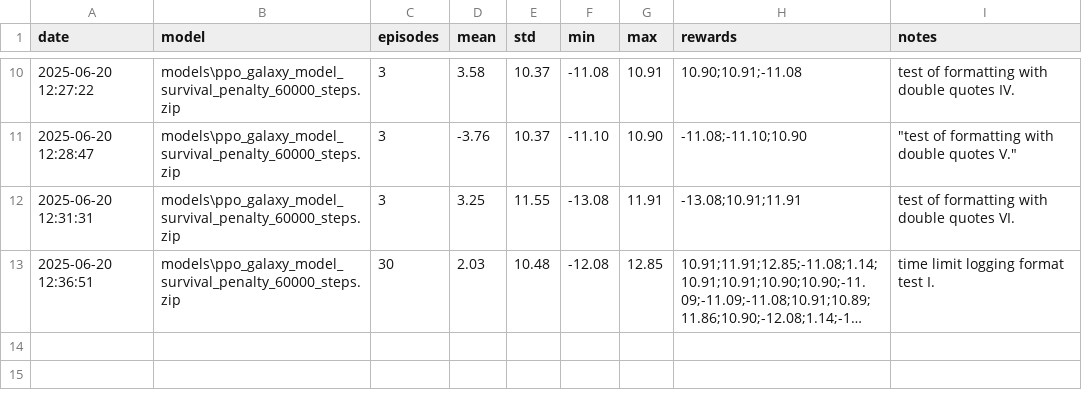
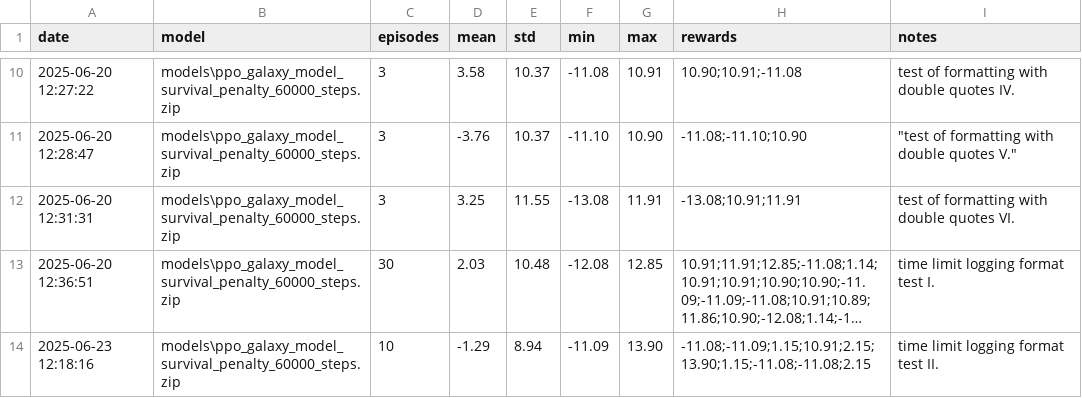
Before and after one commit to nicurrego/Galaxy_arena, a CSV file: logs/experiment_results.csv, drawn as a sheet; only a part is shown, gaps mark what is left out; long unchanged cells end in …; the diff names each change by its address in the sheet, - before the commit and + after, or states it on an @@ line.

Commit message:
fix(scripts): add truncated for time limit

```diff
--- a/logs/experiment_results.csv
+++ b/logs/experiment_results.csv
+row 14: 2025-06-23 12:18:16 | models\ppo_galaxy_model_survival_penalty_60000_steps.zip | 10 | -1.29 | 8.94 | -11.09 | 13.90 | -11.08;-11.09;1.15;10.91;2.15;13.90;1.15;-11.08;-11.08;2.15 | time limit logging format test II.
```
Also changed, not shown: 1 other file.
